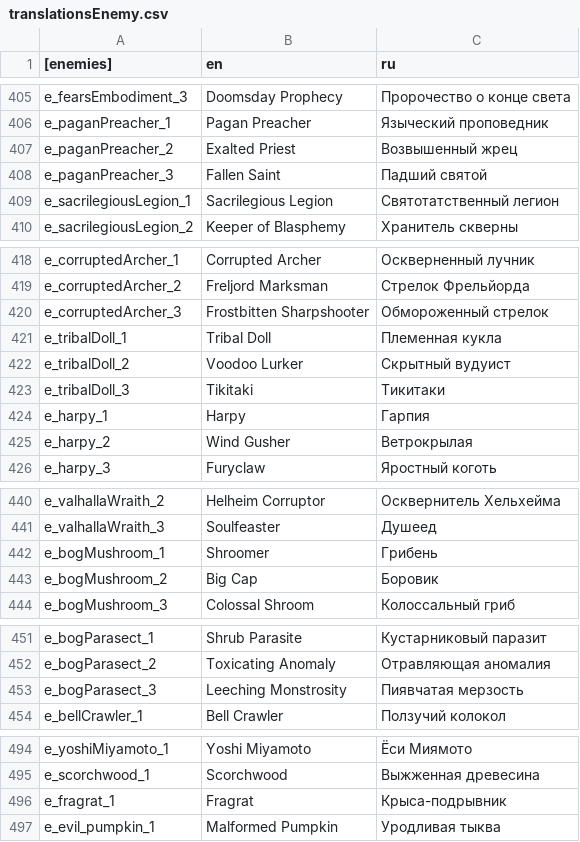
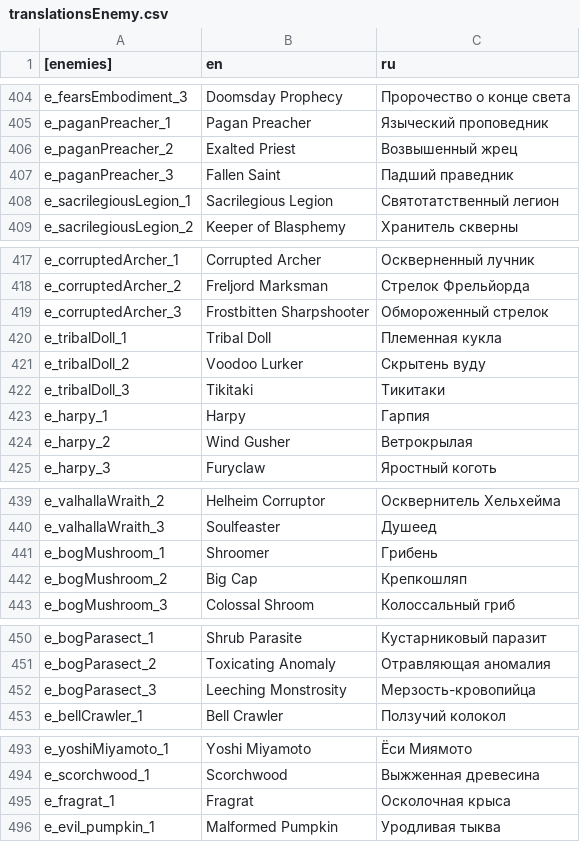
Before and after one commit to catgirl3d/hero_siege_ru_translations, a CSV file: translate/translationsEnemy.csv, drawn as a sheet; only a part is shown, gaps mark what is left out; the diff covers the shown part only.

```diff
--- a/translate/translationsEnemy.csv
+++ b/translate/translationsEnemy.csv
@@ -407,3 +406,3 @@ e_paganPreacher_1|Pagan Preacher|Языческий проповедник
 e_paganPreacher_2|Exalted Priest|Возвышенный жрец
-e_paganPreacher_3|Fallen Saint|Падший святой
+e_paganPreacher_3|Fallen Saint|Падший праведник
 e_sacrilegiousLegion_1|Sacrilegious Legion|Святотатственный легион
@@ -421,3 +420,3 @@ e_corruptedArcher_3|Frostbitten Sharpshooter|Обмороженный стрел
 e_tribalDoll_1|Tribal Doll|Племенная кукла
-e_tribalDoll_2|Voodoo Lurker|Скрытный вудуист
+e_tribalDoll_2|Voodoo Lurker|Скрытень вуду
 e_tribalDoll_3|Tikitaki|Тикитаки
@@ -442,3 +441,3 @@ e_valhallaWraith_3|Soulfeaster|Душеед
 e_bogMushroom_1|Shroomer|Грибень
-e_bogMushroom_2|Big Cap|Боровик
+e_bogMushroom_2|Big Cap|Крепкошляп
 e_bogMushroom_3|Colossal Shroom|Колоссальный гриб
@@ -452,3 +451,3 @@ e_bogParasect_1|Shrub Parasite|Кустарниковый паразит
 e_bogParasect_2|Toxicating Anomaly|Отравляющая аномалия
-e_bogParasect_3|Leeching Monstrosity|Пиявчатая мерзость
+e_bogParasect_3|Leeching Monstrosity|Мерзость-кровопийца
 e_bellCrawler_1|Bell Crawler|Ползучий колокол
@@ -495,3 +494,3 @@ e_yoshiMiyamoto_1|Yoshi Miyamoto|Ёси Миямото
 e_scorchwood_1|Scorchwood|Выжженная древесина
-e_fragrat_1|Fragrat|Крыса-подрывник
+e_fragrat_1|Fragrat|Осколочная крыса
 e_evil_pumpkin_1|Malformed Pumpkin|Уродливая тыква
```
Also changed, not shown: 1 removed row and 17 edited cells elsewhere in this file.
